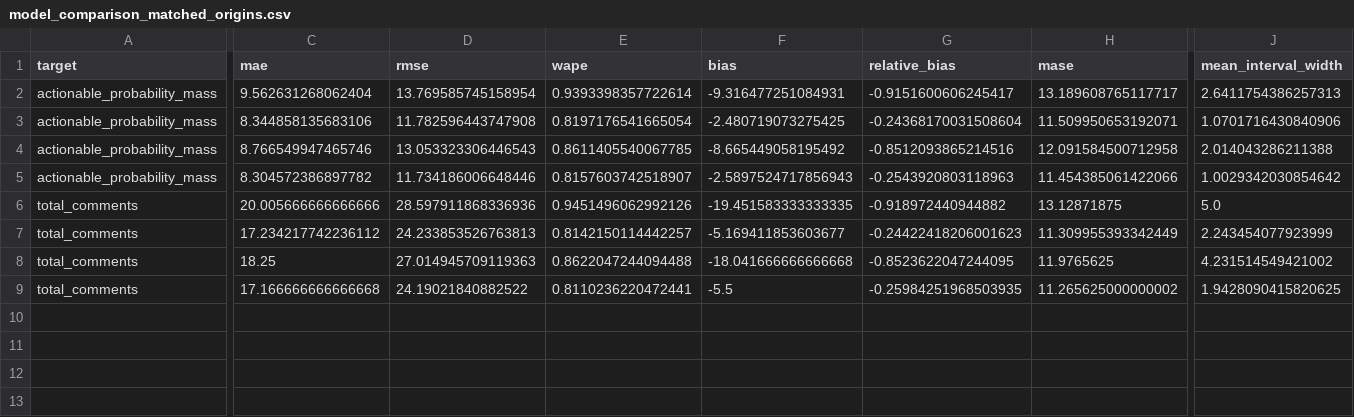
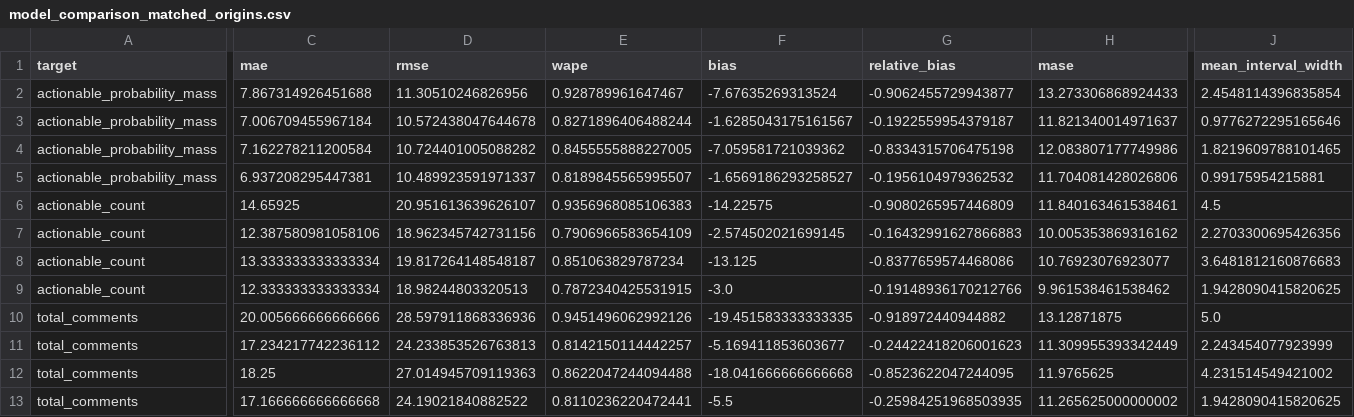
Before and after one commit to Ghobi-A/kh4-demand-intel, a CSV file: reports/demo_forecasting/model_comparison_matched_origins.csv, drawn as a sheet; only a part is shown, gaps mark what is left out; removed rows and columns are numbered as before the commit, all else as after; rows hold the shown columns only; the diff covers the shown part only; the diff names each change by its address in the sheet, - before the commit and + after, or states it on an @@ line.

```diff
--- a/reports/demo_forecasting/model_comparison_matched_origins.csv
+++ b/reports/demo_forecasting/model_comparison_matched_origins.csv
-C2 (mae): 9.562631268062404
+C2 (mae): 7.867314926451688
-D2 (rmse): 13.769585745158954
+D2 (rmse): 11.30510246826956
-E2 (wape): 0.9393398357722614
+E2 (wape): 0.928789961647467
-F2 (bias): -9.316477251084931
+F2 (bias): -7.67635269313524
-G2 (relative_bias): -0.9151600606245417
+G2 (relative_bias): -0.9062455729943877
-H2 (mase): 13.189608765117717
+H2 (mase): 13.273306868924433
-J2 (mean_interval_width): 2.6411754386257313
+J2 (mean_interval_width): 2.4548114396835854
-row 3: actionable_probability_mass | 8.344858135683106 | 11.782596443747908 | 0.8197176541665054 | -2.480719073275425 | -0.24368170031508604 | 11.509950653192071 | 1.0701716430840906
+row 3: actionable_probability_mass | 7.006709455967184 | 10.572438047644678 | 0.8271896406488244 | -1.6285043175161567 | -0.1922559954379187 | 11.821340014971637 | 0.9776272295165646
-C4 (mae): 8.766549947465746
+C4 (mae): 7.162278211200584
-D4 (rmse): 13.053323306446543
+D4 (rmse): 10.724401005088282
-E4 (wape): 0.8611405540067785
+E4 (wape): 0.8455555888227005
-F4 (bias): -8.665449058195492
+F4 (bias): -7.059581721039362
-G4 (relative_bias): -0.8512093865214516
+G4 (relative_bias): -0.8334315706475198
-H4 (mase): 12.091584500712958
+H4 (mase): 12.083807177749986
-J4 (mean_interval_width): 2.014043286211388
+J4 (mean_interval_width): 1.8219609788101465
-C5 (mae): 8.304572386897782
+C5 (mae): 6.937208295447381
-D5 (rmse): 11.734186006648446
+D5 (rmse): 10.489923591971337
-E5 (wape): 0.8157603742518907
+E5 (wape): 0.8189845565995507
-F5 (bias): -2.5897524717856943
+F5 (bias): -1.6569186293258527
-G5 (relative_bias): -0.2543920803118963
+G5 (relative_bias): -0.1956104979362532
-H5 (mase): 11.454385061422066
+H5 (mase): 11.704081428026806
-J5 (mean_interval_width): 1.0029342030854642
+J5 (mean_interval_width): 0.99175954215881
+row 6: actionable_count | 14.65925 | 20.951613639626107 | 0.9356968085106383 | -14.22575 | -0.9080265957446809 | 11.840163461538461 | 4.5
+row 7: actionable_count | 12.387580981058106 | 18.962345742731156 | 0.7906966583654109 | -2.574502021699145 | -0.16432991627866883 | 10.005353869316162 | 2.2703300695426356
+row 8: actionable_count | 13.333333333333334 | 19.817264148548187 | 0.851063829787234 | -13.125 | -0.8377659574468086 | 10.76923076923077 | 3.6481812160876683
+row 9: actionable_count | 12.333333333333334 | 18.98244803320513 | 0.7872340425531915 | -3.0 | -0.19148936170212766 | 9.961538461538462 | 1.9428090415820625
```
Also changed, not shown: 1 edited cell elsewhere in this file, data/demo/weekly_demand_signals_demo.csv, reports/demo_forecasting/forecast.csv, 16 other files.
